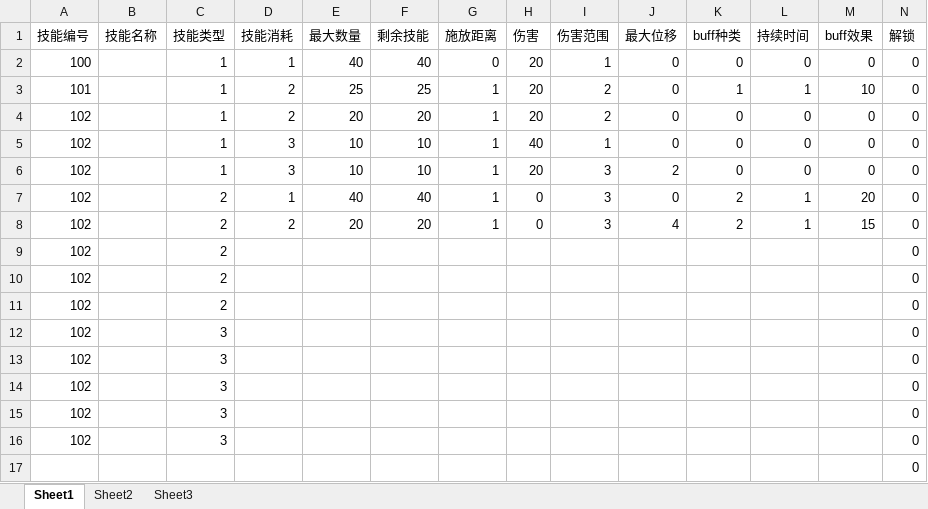
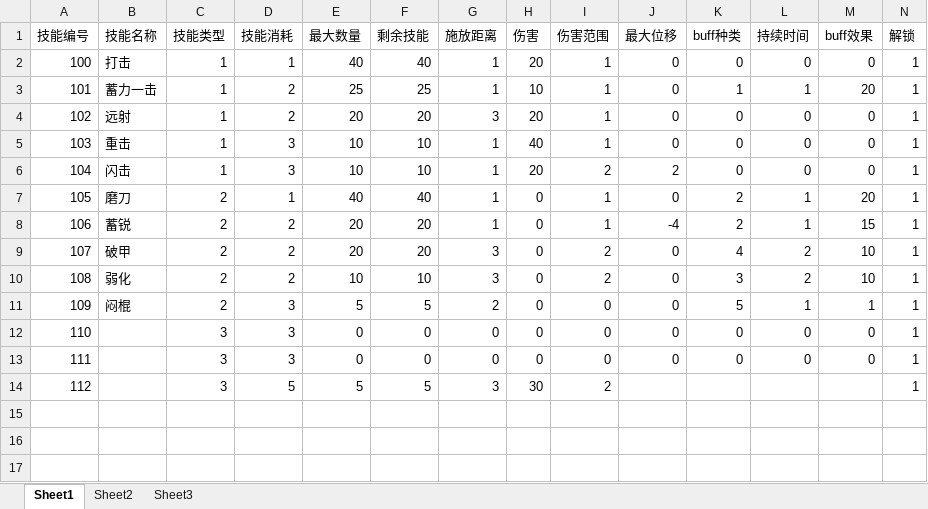
Before and after one commit to PanDaring0/WordsMecha, an Excel workbook: Assets/Resources/Excels/Hero.xlsm, sheet Sheet1, drawn as a sheet; only a part is shown; values as stored, in another font and other column widths than the file's, no borders; removed rows and columns are numbered as before the commit, all else as after; rows hold the shown columns only; the diff names each change by its address in the sheet, - before the commit and + after, or states it on an @@ line.

Commit message:
Excel

```diff
--- a/Assets/Resources/Excels/Hero.xlsm (sheet Sheet1)
+++ b/Assets/Resources/Excels/Hero.xlsm (sheet Sheet1)
-B2 (技能名称): (empty)
+B2 (技能名称): 打击
-G2 (施放距离): 0
+G2 (施放距离): 1
-N2:N8 (解锁): 0
+N2:N8 (解锁): 1
-B3 (技能名称): (empty)
+B3 (技能名称): 蓄力一击
-H3 (伤害): 20
+H3 (伤害): 10
-I3:I4 (伤害范围): 2
+I3:I4 (伤害范围): 1
-M3 (buff效果): 10
+M3 (buff效果): 20
-B4 (技能名称): (empty)
+B4 (技能名称): 远射
-G4 (施放距离): 1
+G4 (施放距离): 3
-A5 (技能编号): 102
+A5 (技能编号): 103
-B5 (技能名称): (empty)
+B5 (技能名称): 重击
-A6 (技能编号): 102
+A6 (技能编号): 104
-B6 (技能名称): (empty)
+B6 (技能名称): 闪击
-I6 (伤害范围): 3
+I6 (伤害范围): 2
-A7 (技能编号): 102
+A7 (技能编号): 105
-B7 (技能名称): (empty)
+B7 (技能名称): 磨刀
-I7:I8 (伤害范围): 3
+I7:I8 (伤害范围): 1
-A8 (技能编号): 102
+A8 (技能编号): 106
-B8 (技能名称): (empty)
+B8 (技能名称): 蓄锐
-J8 (最大位移): 4
+J8 (最大位移): -4
-row 9: 102 |  | 2 |  |  |  |  |  |  |  |  |  |  | 0
-row 10: 102 |  | 2 |  |  |  |  |  |  |  |  |  |  | 0
-row 11: 102 |  | 2 |  |  |  |  |  |  |  |  |  |  | 0
-row 12: 102 |  | 3 |  |  |  |  |  |  |  |  |  |  | 0
-row 13: 102 |  | 3 |  |  |  |  |  |  |  |  |  |  | 0
-row 14: 102 |  | 3 |  |  |  |  |  |  |  |  |  |  | 0
-row 15: 102 |  | 3 |  |  |  |  |  |  |  |  |  |  | 0
-row 16: 102 |  | 3 |  |  |  |  |  |  |  |  |  |  | 0
-row 17:  |  |  |  |  |  |  |  |  |  |  |  |  | 0
+row 9: 107 | 破甲 | 2 | 2 | 20 | 20 | 3 | 0 | 2 | 0 | 4 | 2 | 10 | 1
+row 10: 108 | 弱化 | 2 | 2 | 10 | 10 | 3 | 0 | 2 | 0 | 3 | 2 | 10 | 1
+row 11: 109 | 闷棍 | 2 | 3 | 5 | 5 | 2 | 0 | 0 | 0 | 5 | 1 | 1 | 1
+row 12: 110 |  | 3 | 3 | 0 | 0 | 0 | 0 | 0 | 0 | 0 | 0 | 0 | 1
+row 13: 111 |  | 3 | 3 | 0 | 0 | 0 | 0 | 0 | 0 | 0 | 0 | 0 | 1
+row 14: 112 |  | 3 | 5 | 5 | 5 | 3 | 30 | 2 |  |  |  |  | 1
```
